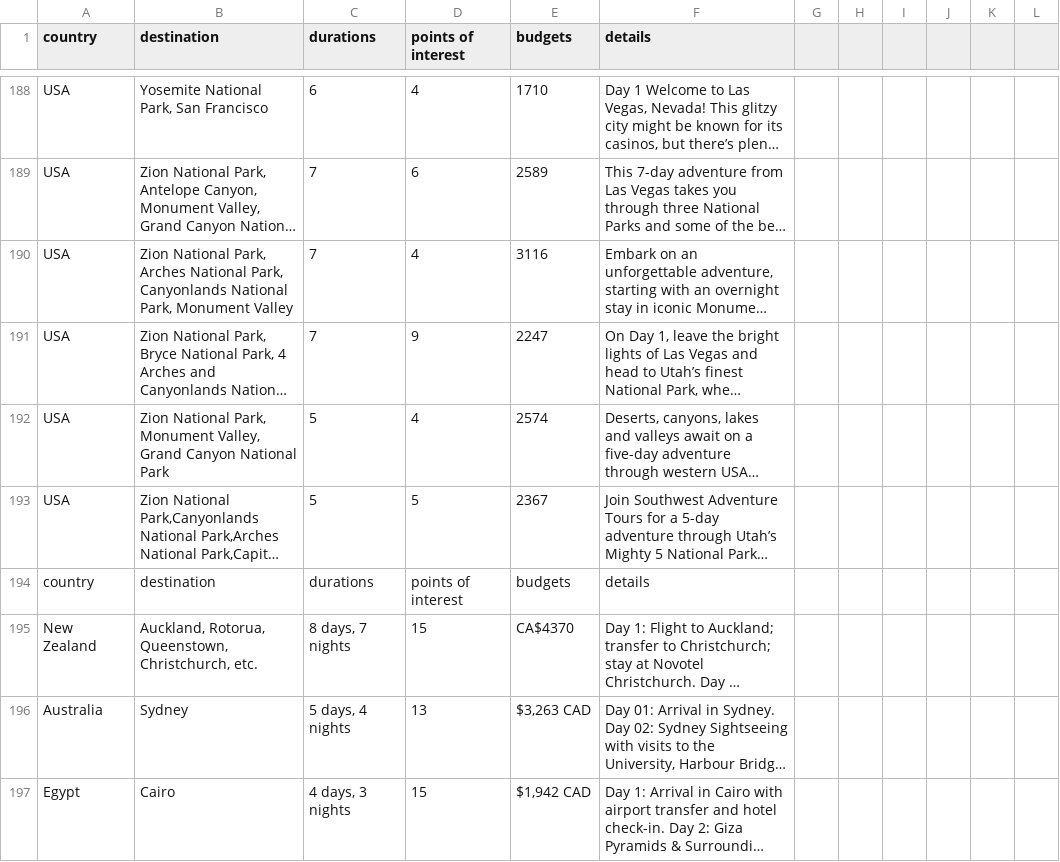
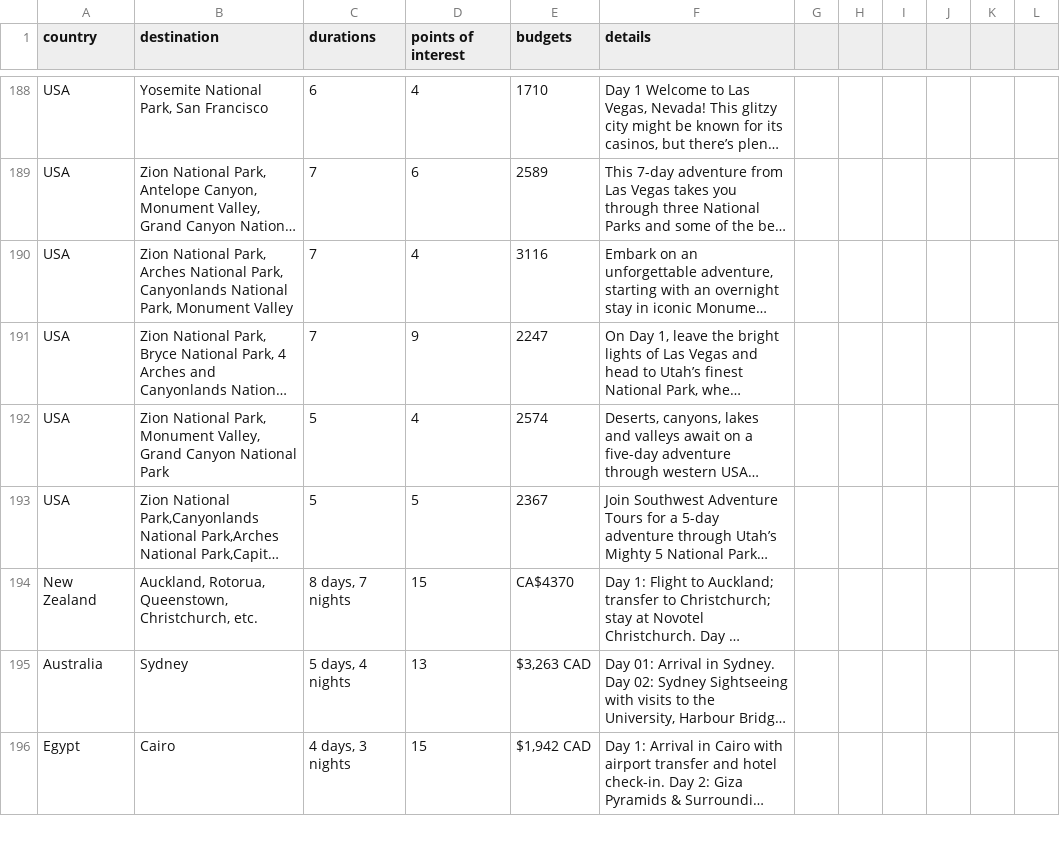
Before and after one commit to ece1786-2024/PlanIt, a CSV file: travel_plans.csv, drawn as a sheet; only a part is shown, gaps mark what is left out; long unchanged cells end in …; removed rows and columns are numbered as before the commit, all else as after; the diff covers the shown part only; the diff names each change by its address in the sheet, - before the commit and + after, or states it on an @@ line.

```diff
--- a/travel_plans.csv
+++ b/travel_plans.csv
-row 194: country | destination | durations | points of interest | budgets | details
```
Also changed, not shown: 3 added rows, 1 removed row and 13 edited cells elsewhere in this file, ginny.csv, 4 other files.
